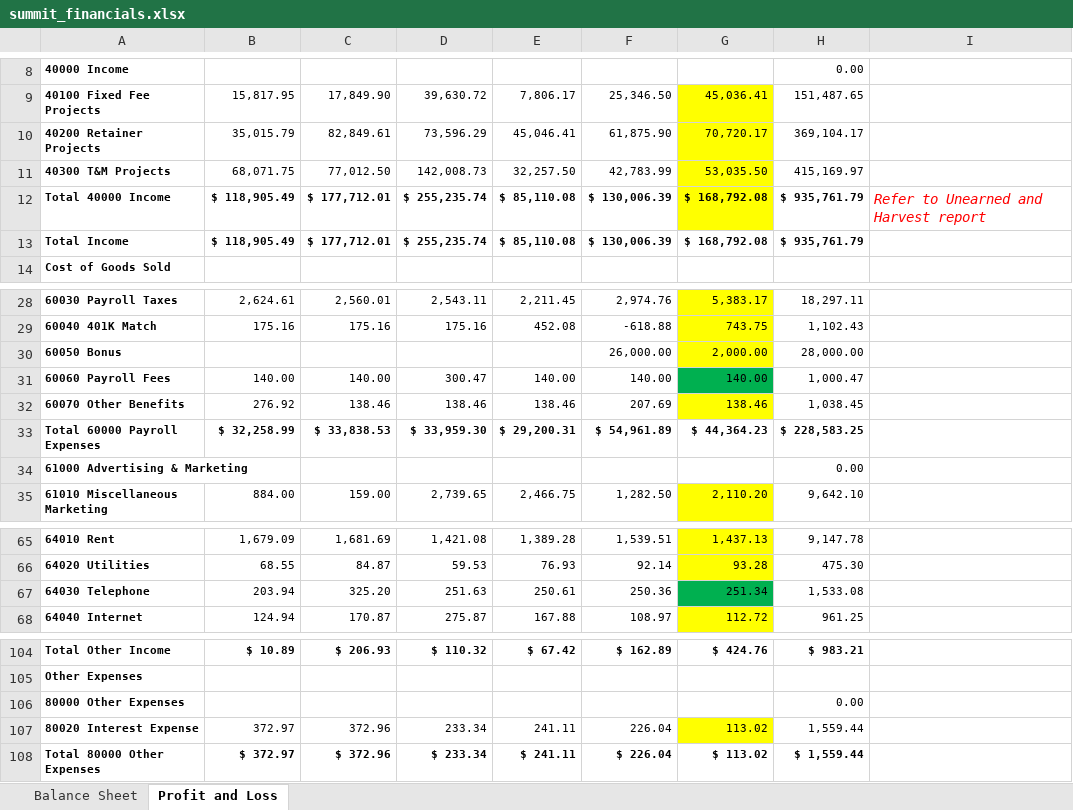
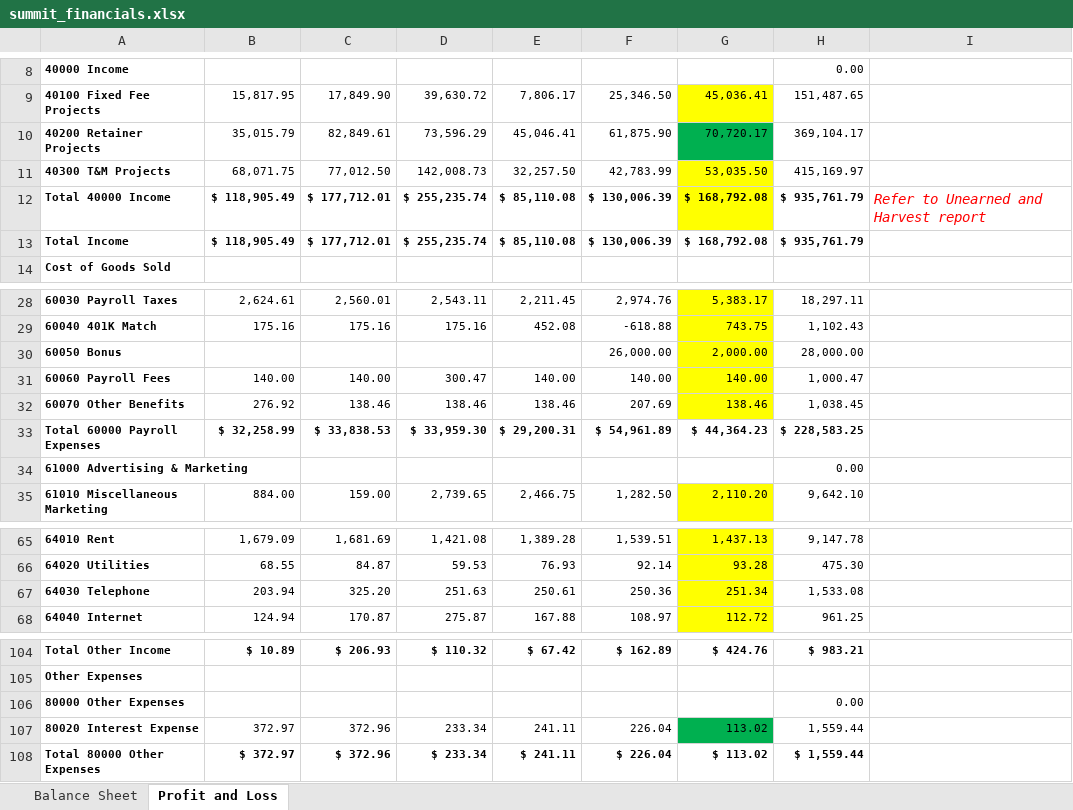
Before and after one commit to normzaura/pnlflux, an Excel workbook: results/summit_financials.xlsx, sheet Profit and Loss, drawn as a sheet; only a part is shown, gaps mark what is left out; values as stored, in another font and other column widths than the file's, no borders; the diff names each change by its address in the sheet, - before the commit and + after, or states it on an @@ line.

```diff
--- a/results/summit_financials.xlsx (sheet Profit and Loss)
+++ b/results/summit_financials.xlsx (sheet Profit and Loss)
-G10 fill: #FFFF00
+G10 fill: #00B050
-G31 fill: #00B050
+G31 fill: #FFFF00
-G67 fill: #00B050
+G67 fill: #FFFF00
-G107 fill: #FFFF00
+G107 fill: #00B050
```
Also changed, not shown: sheet Balance Sheet, categories_index.xlsx, 1 other file.
